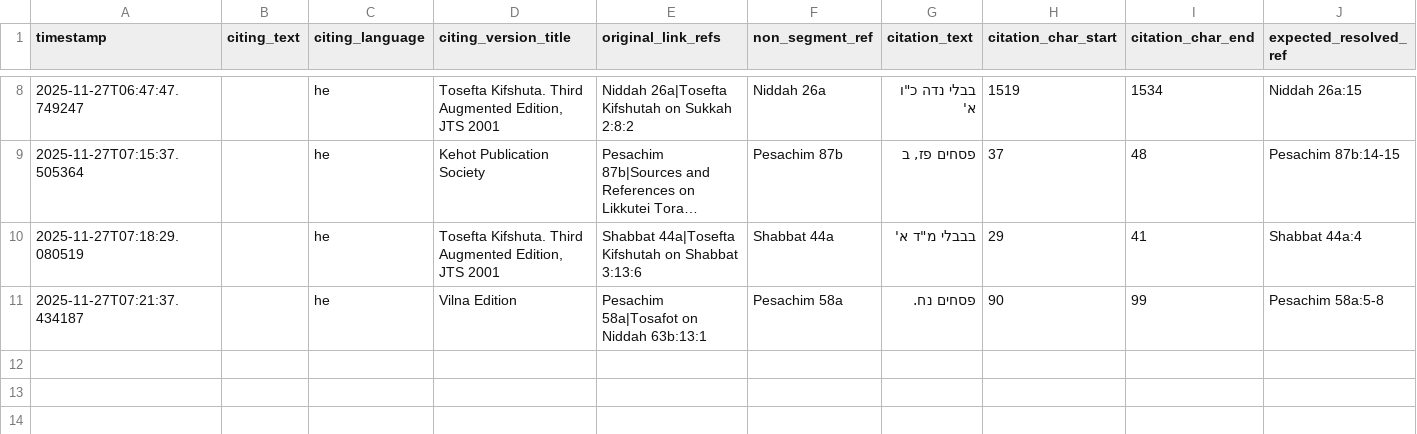
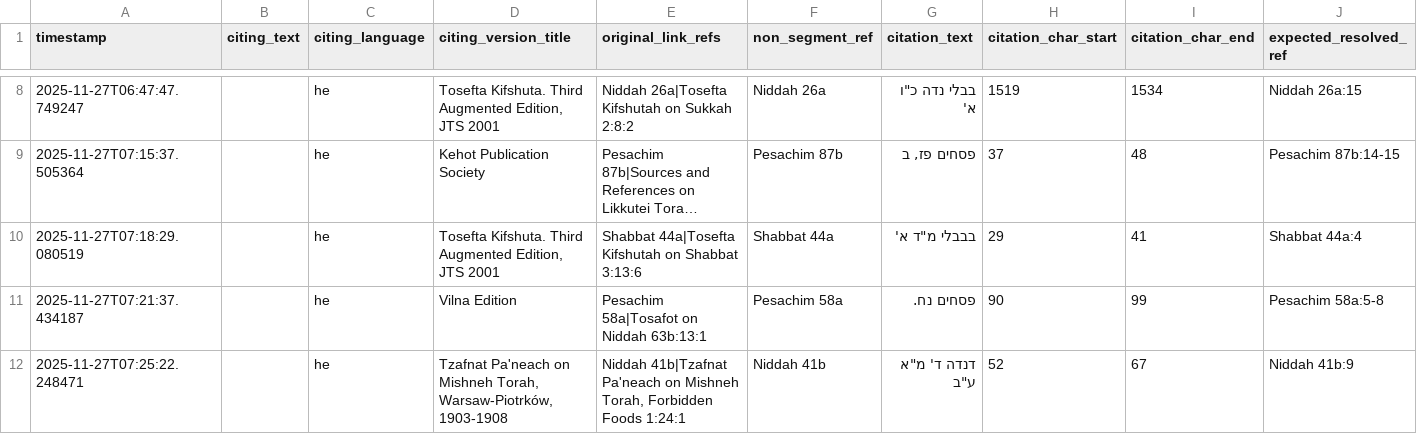
Before and after one commit to Sefaria/LLM, a CSV file: experiments/linker/resolve_ambiguous/test_cases.csv, drawn as a sheet; only a part is shown, gaps mark what is left out; long unchanged cells end in …; rows hold the shown columns only; the diff names each change by its address in the sheet, - before the commit and + after, or states it on an @@ line.

Commit message:
feat: Add new citation entry for Tzafnat Pa'neach on Mishneh Torah in test cases

```diff
--- a/experiments/linker/resolve_ambiguous/test_cases.csv
+++ b/experiments/linker/resolve_ambiguous/test_cases.csv
+row 12: 2025-11-27T07:25:22.248471 |  | he | Tzafnat Pa'neach on Mishneh Torah, Warsaw-Piotrków, 1903-1908 | Niddah 41b|Tzafnat Pa'neach on Mishneh Torah, Forbidden Foods 1:24:1 | Niddah 41b | דנדה ד' מ"א ע"ב | 52 | 67 | Niddah 41b:9
```
